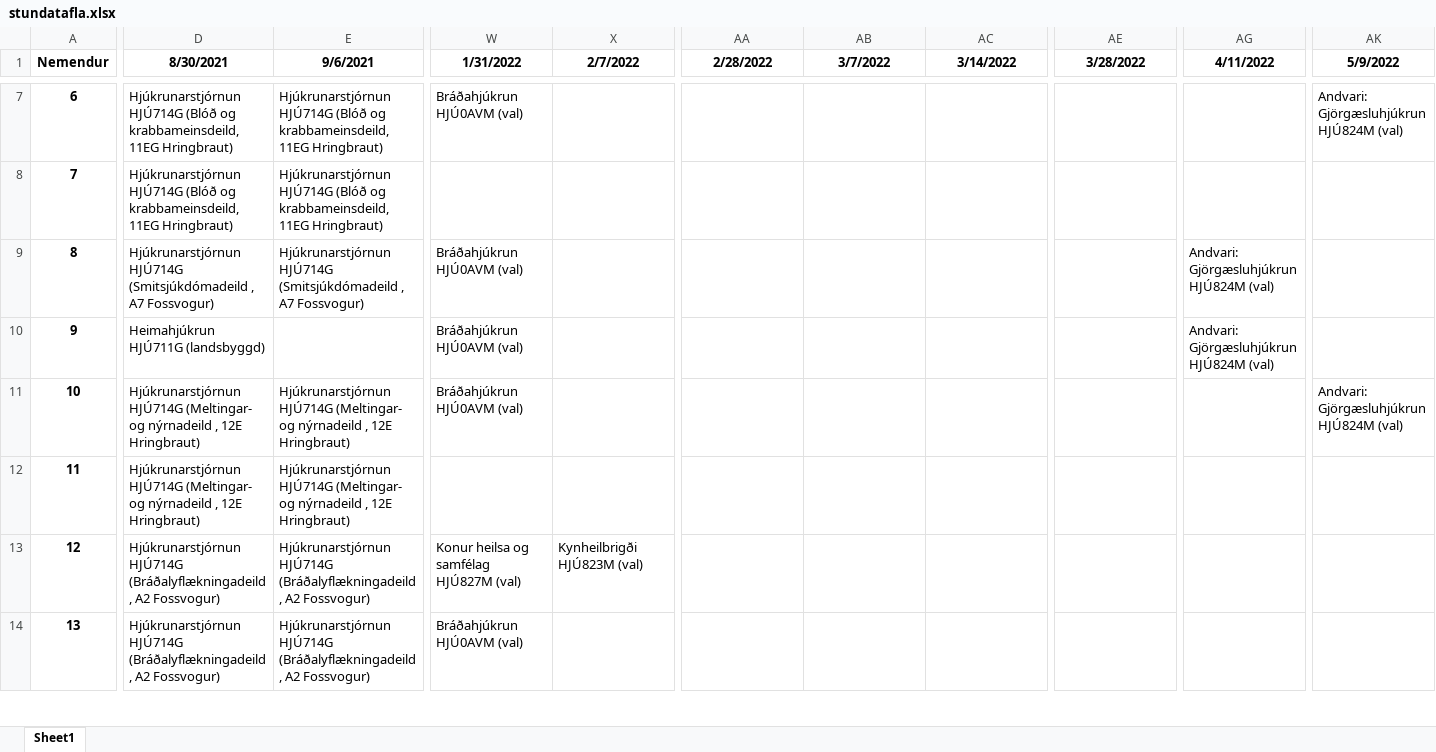
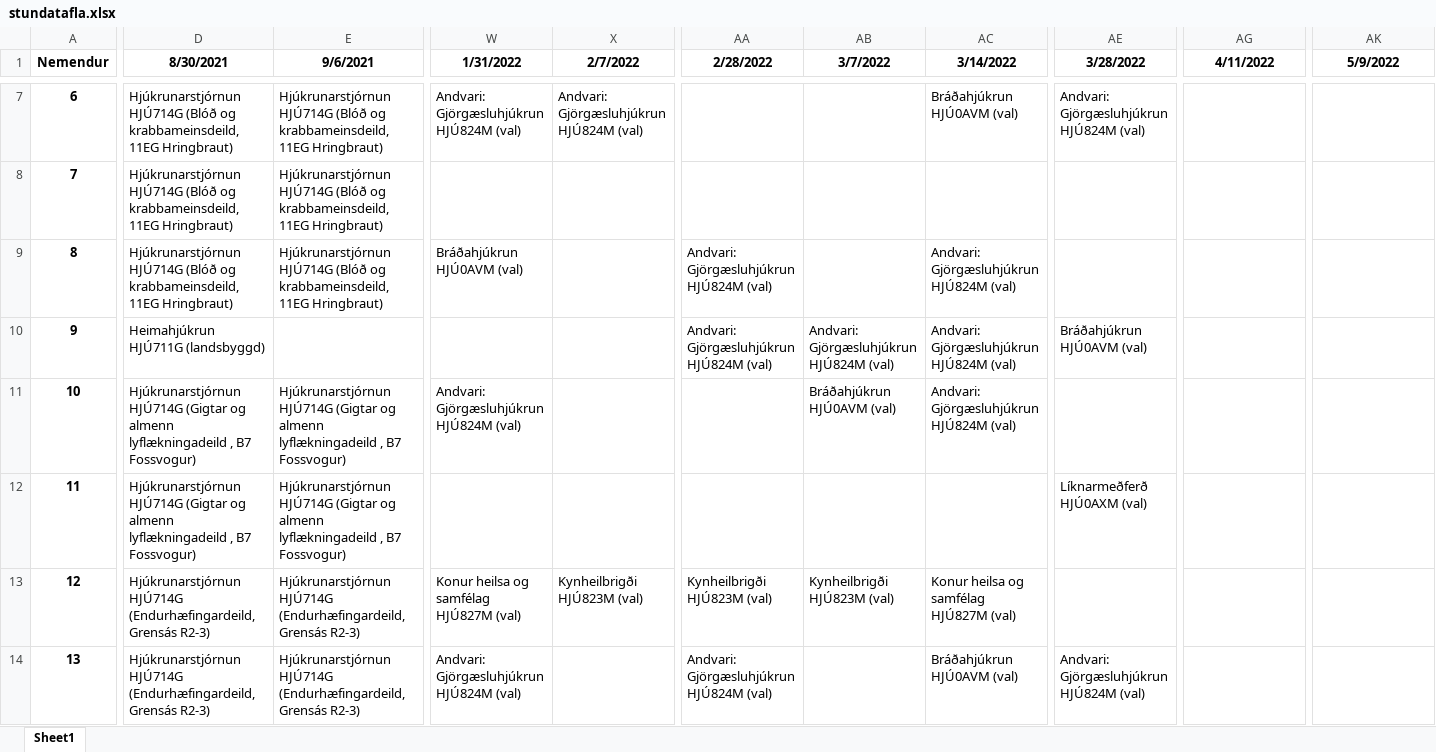
Before and after one commit to BjarniHaukur/TV5, an Excel workbook: stundatafla.xlsx, sheet Sheet1, drawn as a sheet; only a part is shown, gaps mark what is left out; values as stored, in another font and other column widths than the file's, no borders; the diff covers the shown part only; the diff names each change by its address in the sheet, - before the commit and + after, or states it on an @@ line.

```diff
--- a/stundatafla.xlsx (sheet Sheet1)
+++ b/stundatafla.xlsx (sheet Sheet1)
-W7 (1/31/2022): Bráðahjúkrun HJÚ0AVM (val)
+W7 (1/31/2022): Andvari: Gjörgæsluhjúkrun HJÚ824M (val)
-X7 (2/7/2022): (empty)
+X7 (2/7/2022): Andvari: Gjörgæsluhjúkrun HJÚ824M (val)
-AC7 (3/14/2022): (empty)
+AC7 (3/14/2022): Bráðahjúkrun HJÚ0AVM (val)
-AE7 (3/28/2022): (empty)
+AE7 (3/28/2022): Andvari: Gjörgæsluhjúkrun HJÚ824M (val)
-AK7 (5/9/2022): Andvari: Gjörgæsluhjúkrun HJÚ824M (val)
+AK7 (5/9/2022): (empty)
-D9 (8/30/2021): Hjúkrunarstjórnun HJÚ714G (Smitsjúkdómadeild , A7 Fossvogur)
+D9 (8/30/2021): Hjúkrunarstjórnun HJÚ714G (Blóð og krabbameinsdeild, 11EG Hringbraut)
-E9 (9/6/2021): Hjúkrunarstjórnun HJÚ714G (Smitsjúkdómadeild , A7 Fossvogur)
+E9 (9/6/2021): Hjúkrunarstjórnun HJÚ714G (Blóð og krabbameinsdeild, 11EG Hringbraut)
-AA9:AA10 (2/28/2022): (empty)
+AA9:AA10 (2/28/2022): Andvari: Gjörgæsluhjúkrun HJÚ824M (val)
-AC9:AC11 (3/14/2022): (empty)
+AC9:AC11 (3/14/2022): Andvari: Gjörgæsluhjúkrun HJÚ824M (val)
-AG9:AG10 (4/11/2022): Andvari: Gjörgæsluhjúkrun HJÚ824M (val)
+AG9:AG10 (4/11/2022): (empty)
-W10 (1/31/2022): Bráðahjúkrun HJÚ0AVM (val)
+W10 (1/31/2022): (empty)
-AB10 (3/7/2022): (empty)
+AB10 (3/7/2022): Andvari: Gjörgæsluhjúkrun HJÚ824M (val)
-AE10 (3/28/2022): (empty)
+AE10 (3/28/2022): Bráðahjúkrun HJÚ0AVM (val)
-D11:D12 (8/30/2021): Hjúkrunarstjórnun HJÚ714G (Meltingar- og nýrnadeild , 12E Hringbraut)
+D11:D12 (8/30/2021): Hjúkrunarstjórnun HJÚ714G (Gigtar og almenn lyflækningadeild , B7 Fossvogur)
-E11:E12 (9/6/2021): Hjúkrunarstjórnun HJÚ714G (Meltingar- og nýrnadeild , 12E Hringbraut)
+E11:E12 (9/6/2021): Hjúkrunarstjórnun HJÚ714G (Gigtar og almenn lyflækningadeild , B7 Fossvogur)
-W11 (1/31/2022): Bráðahjúkrun HJÚ0AVM (val)
+W11 (1/31/2022): Andvari: Gjörgæsluhjúkrun HJÚ824M (val)
-AB11 (3/7/2022): (empty)
+AB11 (3/7/2022): Bráðahjúkrun HJÚ0AVM (val)
-AK11 (5/9/2022): Andvari: Gjörgæsluhjúkrun HJÚ824M (val)
+AK11 (5/9/2022): (empty)
-AE12 (3/28/2022): (empty)
+AE12 (3/28/2022): Líknarmeðferð HJÚ0AXM (val)
-D13:D14 (8/30/2021): Hjúkrunarstjórnun HJÚ714G (Bráðalyflækningadeild , A2 Fossvogur)
+D13:D14 (8/30/2021): Hjúkrunarstjórnun HJÚ714G (Endurhæfingardeild, Grensás R2-3)
-E13:E14 (9/6/2021): Hjúkrunarstjórnun HJÚ714G (Bráðalyflækningadeild , A2 Fossvogur)
+E13:E14 (9/6/2021): Hjúkrunarstjórnun HJÚ714G (Endurhæfingardeild, Grensás R2-3)
-AA13 (2/28/2022): (empty)
+AA13 (2/28/2022): Kynheilbrigði HJÚ823M (val)
-AB13 (3/7/2022): (empty)
+AB13 (3/7/2022): Kynheilbrigði HJÚ823M (val)
-AC13 (3/14/2022): (empty)
+AC13 (3/14/2022): Konur heilsa og samfélag HJÚ827M (val)
-W14 (1/31/2022): Bráðahjúkrun HJÚ0AVM (val)
+W14 (1/31/2022): Andvari: Gjörgæsluhjúkrun HJÚ824M (val)
-AA14 (2/28/2022): (empty)
+AA14 (2/28/2022): Andvari: Gjörgæsluhjúkrun HJÚ824M (val)
-AC14 (3/14/2022): (empty)
+AC14 (3/14/2022): Bráðahjúkrun HJÚ0AVM (val)
-AE14 (3/28/2022): (empty)
+AE14 (3/28/2022): Andvari: Gjörgæsluhjúkrun HJÚ824M (val)
```
Also changed, not shown: 680 edited cells elsewhere in this sheet, 3 other files.
